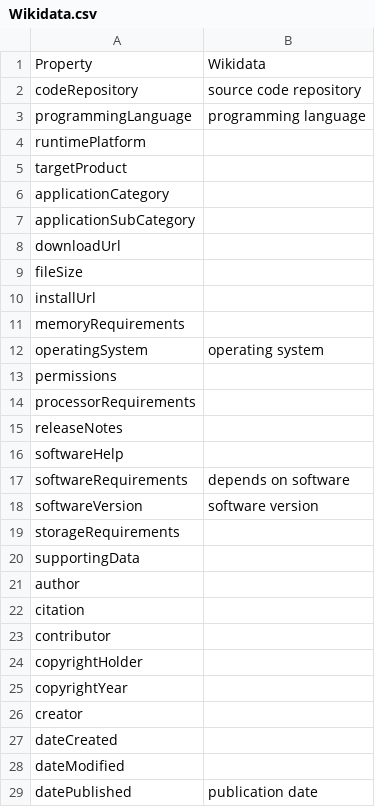
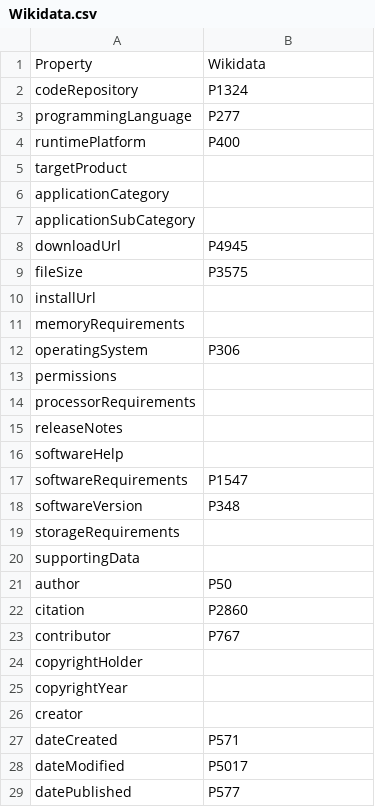
Before and after one commit to pombredanne/codemeta, a CSV file: crosswalks/Wikidata.csv, drawn as a sheet; only a part is shown; the diff covers the shown part only.

Commit message:
Wikidata: Add property IDs (#215)
* Wikidata: Add back Property IDs

Property IDs are the real fields; the labels are just that, labels that
can change and are available in different languages. On top of that, the
properties cannot be accessed by label other than via search.

Reverts part of e45d66e

* Wikidata: Add mappings

```diff
--- a/crosswalks/Wikidata.csv
+++ b/crosswalks/Wikidata.csv
@@ -1,5 +1,5 @@
 Property,Wikidata
-codeRepository,source code repository
-programmingLanguage,programming language
-runtimePlatform,
+codeRepository,P1324
+programmingLanguage,P277
+runtimePlatform,P400
 targetProduct,
@@ -7,7 +7,7 @@ applicationCategory,
 applicationSubCategory,
-downloadUrl,
-fileSize,
+downloadUrl,P4945
+fileSize,P3575
 installUrl,
 memoryRequirements,
-operatingSystem,operating system
+operatingSystem,P306
 permissions,
@@ -16,9 +16,9 @@ releaseNotes,
 softwareHelp,
-softwareRequirements,depends on software
-softwareVersion,software version
+softwareRequirements,P1547
+softwareVersion,P348
 storageRequirements,
 supportingData,
-author,
-citation,
-contributor,
+author,P50
+citation,P2860
+contributor,P767
 copyrightHolder,
@@ -26,4 +26,4 @@ copyrightYear,
 creator,
-dateCreated,
-dateModified,
-datePublished,publication date
+dateCreated,P571
+dateModified,P5017
+datePublished,P577
```
Also changed, not shown: 14 edited cells elsewhere in this file.
